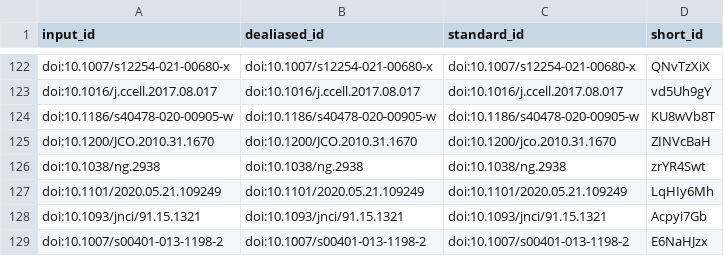
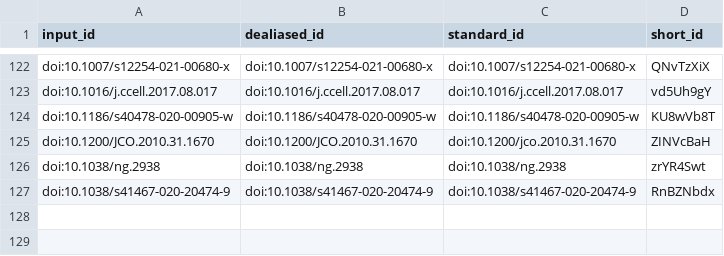
Before and after one commit to AlexsLemonade/OpenPBTA-manuscript, a TSV file: citations.tsv, drawn as a sheet; only a part is shown, gaps mark what is left out; removed rows and columns are numbered as before the commit, all else as after; the diff names each change by its address in the sheet, - before the commit and + after, or states it on an @@ line.

```diff
--- a/citations.tsv
+++ b/citations.tsv
-row 127: doi:10.1101/2020.05.21.109249 | doi:10.1101/2020.05.21.109249 | doi:10.1101/2020.05.21.109249 | LqHIy6Mh
-row 128: doi:10.1093/jnci/91.15.1321 | doi:10.1093/jnci/91.15.1321 | doi:10.1093/jnci/91.15.1321 | Acpyi7Gb
-row 129: doi:10.1007/s00401-013-1198-2 | doi:10.1007/s00401-013-1198-2 | doi:10.1007/s00401-013-1198-2 | E6NaHJzx
+row 127: doi:10.1038/s41467-020-20474-9 | doi:10.1038/s41467-020-20474-9 | doi:10.1038/s41467-020-20474-9 | RnBZNbdx
```
Also changed, not shown: 6 other files.
